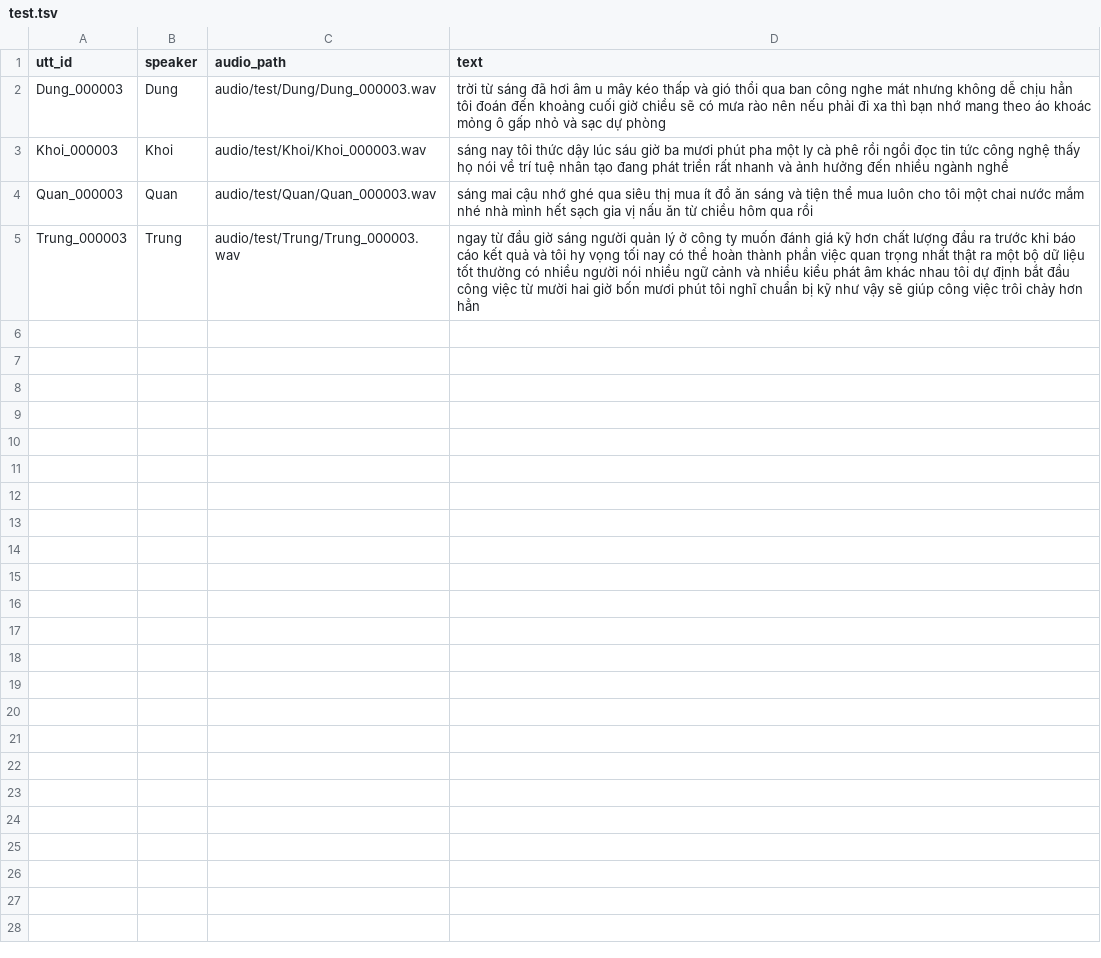
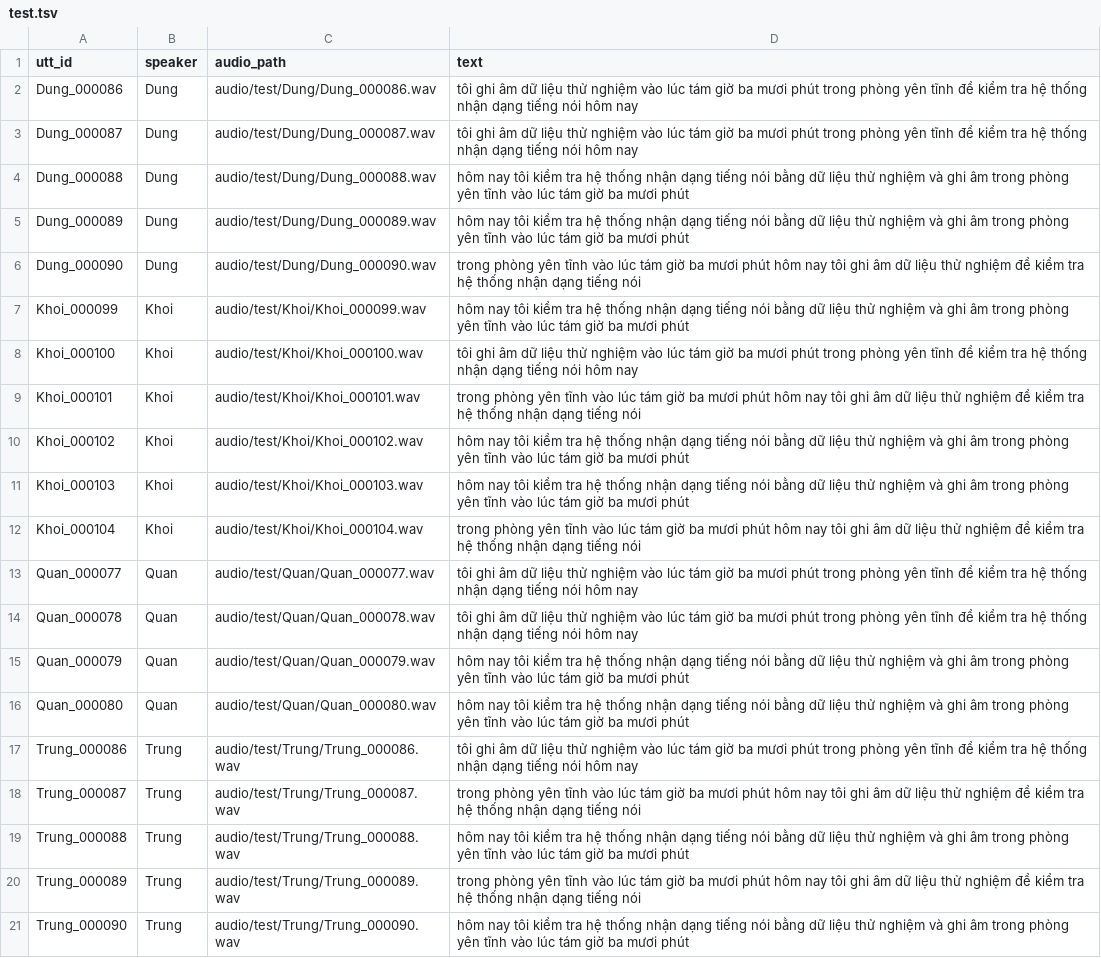
Before and after one commit to NLT22/VietnameseASR, a TSV file: transcripts/test.tsv, drawn as a sheet.

Commit message:
add shuffle and run with new dataset

```diff
--- a/transcripts/test.tsv
+++ b/transcripts/test.tsv
@@ -1,5 +1,21 @@
 utt_id	speaker	audio_path	text
-Dung_000003	Dung	audio/test/Dung/Dung_000003.wav	trời từ sáng đã hơi âm u mây kéo thấp và gió thổi qua ban công nghe mát nhưng không dễ chịu hẳn tôi đoán đến khoảng cuối giờ chiều sẽ có mưa rào nên nếu phải đi xa thì bạn nhớ mang theo áo khoác mỏng ô gấp nhỏ và sạc dự phòng
-Khoi_000003	Khoi	audio/test/Khoi/Khoi_000003.wav	sáng nay tôi thức dậy lúc sáu giờ ba mươi phút pha một ly cà phê rồi ngồi đọc tin tức công nghệ thấy họ nói về trí tuệ nhân tạo đang phát triển rất nhanh và ảnh hưởng đến nhiều ngành nghề
-Quan_000003	Quan	audio/test/Quan/Quan_000003.wav	sáng mai cậu nhớ ghé qua siêu thị mua ít đồ ăn sáng và tiện thể mua luôn cho tôi một chai nước mắm nhé nhà mình hết sạch gia vị nấu ăn từ chiều hôm qua rồi
-Trung_000003	Trung	audio/test/Trung/Trung_000003.wav	ngay từ đầu giờ sáng người quản lý ở công ty muốn đánh giá kỹ hơn chất lượng đầu ra trước khi báo cáo kết quả và tôi hy vọng tối nay có thể hoàn thành phần việc quan trọng nhất thật ra một bộ dữ liệu tốt thường có nhiều người nói nhiều ngữ cảnh và nhiều kiểu phát âm khác nhau tôi dự định bắt đầu công việc từ mười hai giờ bốn mươi phút tôi nghĩ chuẩn bị kỹ như vậy sẽ giúp công việc trôi chảy hơn hẳn
+Dung_000086	Dung	audio/test/Dung/Dung_000086.wav	tôi ghi âm dữ liệu thử nghiệm vào lúc tám giờ ba mươi phút trong phòng yên tĩnh để kiểm tra hệ thống nhận dạng tiếng nói hôm nay
+Dung_000087	Dung	audio/test/Dung/Dung_000087.wav	tôi ghi âm dữ liệu thử nghiệm vào lúc tám giờ ba mươi phút trong phòng yên tĩnh để kiểm tra hệ thống nhận dạng tiếng nói hôm nay
+Dung_000088	Dung	audio/test/Dung/Dung_000088.wav	hôm nay tôi kiểm tra hệ thống nhận dạng tiếng nói bằng dữ liệu thử nghiệm và ghi âm trong phòng yên tĩnh vào lúc tám giờ ba mươi phút
+Dung_000089	Dung	audio/test/Dung/Dung_000089.wav	hôm nay tôi kiểm tra hệ thống nhận dạng tiếng nói bằng dữ liệu thử nghiệm và ghi âm trong phòng yên tĩnh vào lúc tám giờ ba mươi phút
+Dung_000090	Dung	audio/test/Dung/Dung_000090.wav	trong phòng yên tĩnh vào lúc tám giờ ba mươi phút hôm nay tôi ghi âm dữ liệu thử nghiệm để kiểm tra hệ thống nhận dạng tiếng nói
+Khoi_000099	Khoi	audio/test/Khoi/Khoi_000099.wav	hôm nay tôi kiểm tra hệ thống nhận dạng tiếng nói bằng dữ liệu thử nghiệm và ghi âm trong phòng yên tĩnh vào lúc tám giờ ba mươi phút
+Khoi_000100	Khoi	audio/test/Khoi/Khoi_000100.wav	tôi ghi âm dữ liệu thử nghiệm vào lúc tám giờ ba mươi phút trong phòng yên tĩnh để kiểm tra hệ thống nhận dạng tiếng nói hôm nay
+Khoi_000101	Khoi	audio/test/Khoi/Khoi_000101.wav	trong phòng yên tĩnh vào lúc tám giờ ba mươi phút hôm nay tôi ghi âm dữ liệu thử nghiệm để kiểm tra hệ thống nhận dạng tiếng nói
+Khoi_000102	Khoi	audio/test/Khoi/Khoi_000102.wav	hôm nay tôi kiểm tra hệ thống nhận dạng tiếng nói bằng dữ liệu thử nghiệm và ghi âm trong phòng yên tĩnh vào lúc tám giờ ba mươi phút
+Khoi_000103	Khoi	audio/test/Khoi/Khoi_000103.wav	hôm nay tôi kiểm tra hệ thống nhận dạng tiếng nói bằng dữ liệu thử nghiệm và ghi âm trong phòng yên tĩnh vào lúc tám giờ ba mươi phút
+Khoi_000104	Khoi	audio/test/Khoi/Khoi_000104.wav	trong phòng yên tĩnh vào lúc tám giờ ba mươi phút hôm nay tôi ghi âm dữ liệu thử nghiệm để kiểm tra hệ thống nhận dạng tiếng nói
+Quan_000077	Quan	audio/test/Quan/Quan_000077.wav	tôi ghi âm dữ liệu thử nghiệm vào lúc tám giờ ba mươi phút trong phòng yên tĩnh để kiểm tra hệ thống nhận dạng tiếng nói hôm nay
+Quan_000078	Quan	audio/test/Quan/Quan_000078.wav	tôi ghi âm dữ liệu thử nghiệm vào lúc tám giờ ba mươi phút trong phòng yên tĩnh để kiểm tra hệ thống nhận dạng tiếng nói hôm nay
+Quan_000079	Quan	audio/test/Quan/Quan_000079.wav	hôm nay tôi kiểm tra hệ thống nhận dạng tiếng nói bằng dữ liệu thử nghiệm và ghi âm trong phòng yên tĩnh vào lúc tám giờ ba mươi phút
+Quan_000080	Quan	audio/test/Quan/Quan_000080.wav	hôm nay tôi kiểm tra hệ thống nhận dạng tiếng nói bằng dữ liệu thử nghiệm và ghi âm trong phòng yên tĩnh vào lúc tám giờ ba mươi phút
+Trung_000086	Trung	audio/test/Trung/Trung_000086.wav	tôi ghi âm dữ liệu thử nghiệm vào lúc tám giờ ba mươi phút trong phòng yên tĩnh để kiểm tra hệ thống nhận dạng tiếng nói hôm nay
+Trung_000087	Trung	audio/test/Trung/Trung_000087.wav	trong phòng yên tĩnh vào lúc tám giờ ba mươi phút hôm nay tôi ghi âm dữ liệu thử nghiệm để kiểm tra hệ thống nhận dạng tiếng nói
+Trung_000088	Trung	audio/test/Trung/Trung_000088.wav	hôm nay tôi kiểm tra hệ thống nhận dạng tiếng nói bằng dữ liệu thử nghiệm và ghi âm trong phòng yên tĩnh vào lúc tám giờ ba mươi phút
+Trung_000089	Trung	audio/test/Trung/Trung_000089.wav	trong phòng yên tĩnh vào lúc tám giờ ba mươi phút hôm nay tôi ghi âm dữ liệu thử nghiệm để kiểm tra hệ thống nhận dạng tiếng nói
+Trung_000090	Trung	audio/test/Trung/Trung_000090.wav	hôm nay tôi kiểm tra hệ thống nhận dạng tiếng nói bằng dữ liệu thử nghiệm và ghi âm trong phòng yên tĩnh vào lúc tám giờ ba mươi phút
```
Also changed, not shown: transcripts/dev.tsv, 10 other files.
